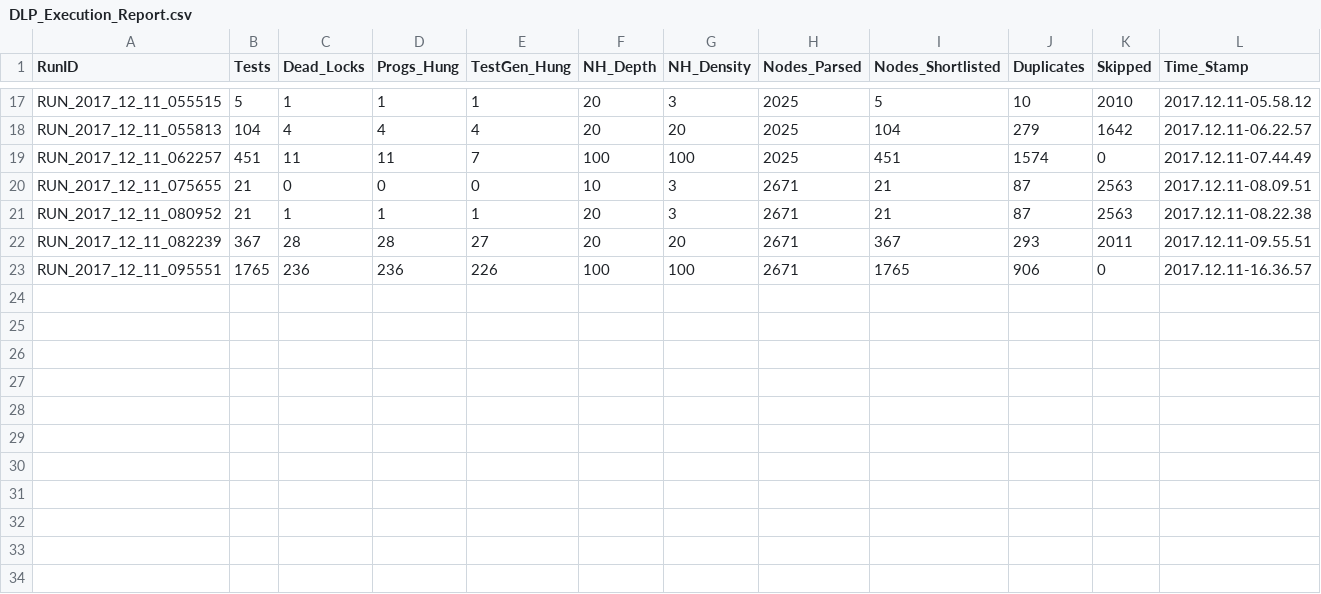
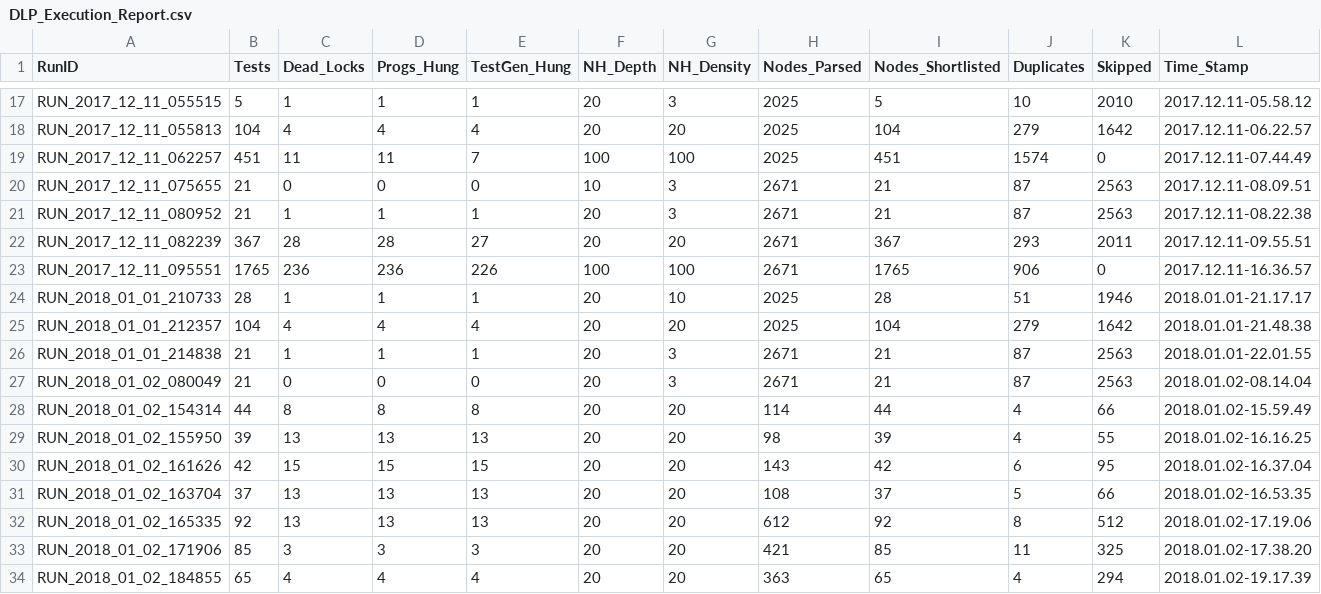
Before and after one commit to rajesh-rak/DLPScanner, a CSV file: ScanOut/DLP_Execution_Report.csv, drawn as a sheet; only a part is shown, gaps mark what is left out; rows hold the shown columns only; the diff names each change by its address in the sheet, - before the commit and + after, or states it on an @@ line.

Commit message:
udated log file

```diff
--- a/ScanOut/DLP_Execution_Report.csv
+++ b/ScanOut/DLP_Execution_Report.csv
+row 24: RUN_2018_01_01_210733 | 28 | 1 | 1 | 1 | 20 | 10 | 2025 | 28 | 51 | 1946 | 2018.01.01-21.17.17
+row 25: RUN_2018_01_01_212357 | 104 | 4 | 4 | 4 | 20 | 20 | 2025 | 104 | 279 | 1642 | 2018.01.01-21.48.38
+row 26: RUN_2018_01_01_214838 | 21 | 1 | 1 | 1 | 20 | 3 | 2671 | 21 | 87 | 2563 | 2018.01.01-22.01.55
+row 27: RUN_2018_01_02_080049 | 21 | 0 | 0 | 0 | 20 | 3 | 2671 | 21 | 87 | 2563 | 2018.01.02-08.14.04
+row 28: RUN_2018_01_02_154314 | 44 | 8 | 8 | 8 | 20 | 20 | 114 | 44 | 4 | 66 | 2018.01.02-15.59.49
+row 29: RUN_2018_01_02_155950 | 39 | 13 | 13 | 13 | 20 | 20 | 98 | 39 | 4 | 55 | 2018.01.02-16.16.25
+row 30: RUN_2018_01_02_161626 | 42 | 15 | 15 | 15 | 20 | 20 | 143 | 42 | 6 | 95 | 2018.01.02-16.37.04
+row 31: RUN_2018_01_02_163704 | 37 | 13 | 13 | 13 | 20 | 20 | 108 | 37 | 5 | 66 | 2018.01.02-16.53.35
+row 32: RUN_2018_01_02_165335 | 92 | 13 | 13 | 13 | 20 | 20 | 612 | 92 | 8 | 512 | 2018.01.02-17.19.06
+row 33: RUN_2018_01_02_171906 | 85 | 3 | 3 | 3 | 20 | 20 | 421 | 85 | 11 | 325 | 2018.01.02-17.38.20
+row 34: RUN_2018_01_02_184855 | 65 | 4 | 4 | 4 | 20 | 20 | 363 | 65 | 4 | 294 | 2018.01.02-19.17.39
```
